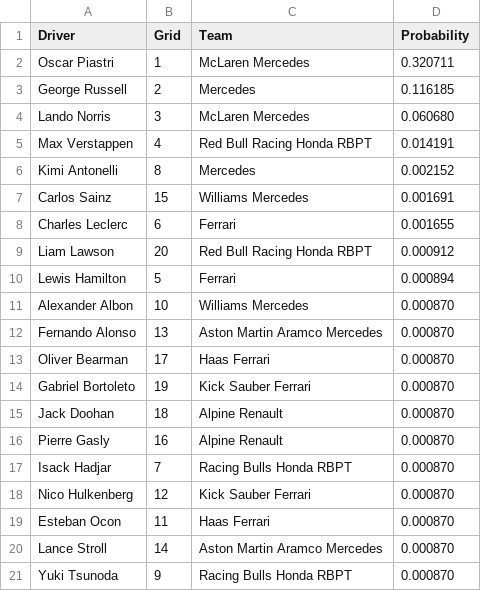
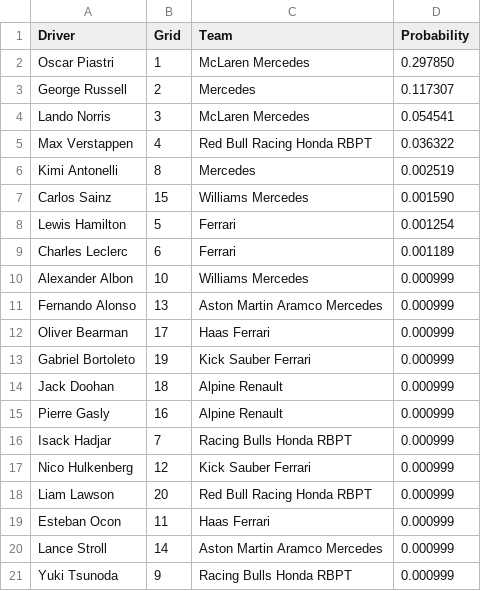
Before and after one commit to adithyadaine/F1-Prediction-Model, a CSV file: notebooks/predictions_GBC_Streamlined/2025_R02_2025_Chinese_Grand_Prix_shanghai_predictions_GBC.csv, drawn as a sheet.

```diff
--- a/notebooks/predictions_GBC_Streamlined/2025_R02_2025_Chinese_Grand_Prix_shanghai_predictions_GBC.csv
+++ b/notebooks/predictions_GBC_Streamlined/2025_R02_2025_Chinese_Grand_Prix_shanghai_predictions_GBC.csv
@@ -1,21 +1,21 @@
 Driver,Grid,Team,Probability
-Oscar Piastri,1,McLaren Mercedes,0.320711
-George Russell,2,Mercedes,0.116185
-Lando Norris,3,McLaren Mercedes,0.060680
-Max Verstappen,4,Red Bull Racing Honda RBPT,0.014191
-Kimi Antonelli,8,Mercedes,0.002152
-Carlos Sainz,15,Williams Mercedes,0.001691
-Charles Leclerc,6,Ferrari,0.001655
-Liam Lawson,20,Red Bull Racing Honda RBPT,0.000912
-Lewis Hamilton,5,Ferrari,0.000894
-Alexander Albon,10,Williams Mercedes,0.000870
-Fernando Alonso,13,Aston Martin Aramco Mercedes,0.000870
-Oliver Bearman,17,Haas Ferrari,0.000870
-Gabriel Bortoleto,19,Kick Sauber Ferrari,0.000870
-Jack Doohan,18,Alpine Renault,0.000870
-Pierre Gasly,16,Alpine Renault,0.000870
-Isack Hadjar,7,Racing Bulls Honda RBPT,0.000870
-Nico Hulkenberg,12,Kick Sauber Ferrari,0.000870
-Esteban Ocon,11,Haas Ferrari,0.000870
-Lance Stroll,14,Aston Martin Aramco Mercedes,0.000870
-Yuki Tsunoda,9,Racing Bulls Honda RBPT,0.000870
+Oscar Piastri,1,McLaren Mercedes,0.297850
+George Russell,2,Mercedes,0.117307
+Lando Norris,3,McLaren Mercedes,0.054541
+Max Verstappen,4,Red Bull Racing Honda RBPT,0.036322
+Kimi Antonelli,8,Mercedes,0.002519
+Carlos Sainz,15,Williams Mercedes,0.001590
+Lewis Hamilton,5,Ferrari,0.001254
+Charles Leclerc,6,Ferrari,0.001189
+Alexander Albon,10,Williams Mercedes,0.000999
+Fernando Alonso,13,Aston Martin Aramco Mercedes,0.000999
+Oliver Bearman,17,Haas Ferrari,0.000999
+Gabriel Bortoleto,19,Kick Sauber Ferrari,0.000999
+Jack Doohan,18,Alpine Renault,0.000999
+Pierre Gasly,16,Alpine Renault,0.000999
+Isack Hadjar,7,Racing Bulls Honda RBPT,0.000999
+Nico Hulkenberg,12,Kick Sauber Ferrari,0.000999
+Liam Lawson,20,Red Bull Racing Honda RBPT,0.000999
+Esteban Ocon,11,Haas Ferrari,0.000999
+Lance Stroll,14,Aston Martin Aramco Mercedes,0.000999
+Yuki Tsunoda,9,Racing Bulls Honda RBPT,0.000999
```
Also changed, not shown: data/processed/updated_races.csv, data/sprint_processed/updated_qualifying.csv, 24 other files.
